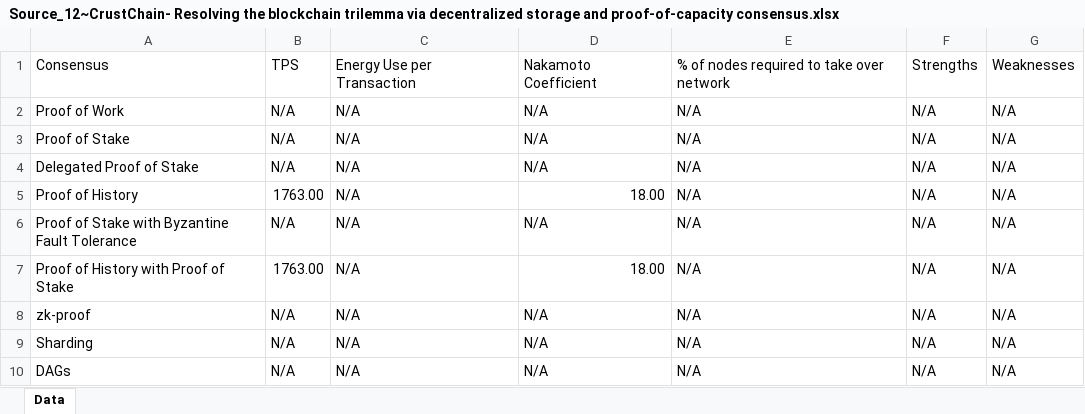
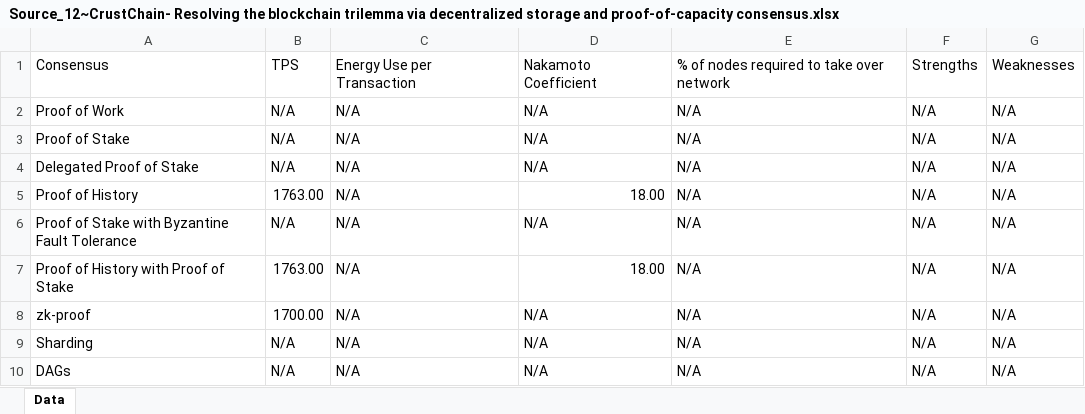
Before and after one commit to yawutheawu/FT324_SLR, an Excel workbook: Research Corpus/Data by Source/Source_12~CrustChain- Resolving the blockchain trilemma via decentralized storage and proof-of-capacity consensus.xlsx, sheet Data, drawn as a sheet; values as stored, in another font and other column widths than the file's, no borders; table styles not drawn; the diff names each change by its address in the sheet, - before the commit and + after, or states it on an @@ line.

```diff
--- a/Research Corpus/Data by Source/Source_12~CrustChain- Resolving the blockchain trilemma via decentralized storage and proof-of-capacity consensus.xlsx (sheet Data)
+++ b/Research Corpus/Data by Source/Source_12~CrustChain- Resolving the blockchain trilemma via decentralized storage and proof-of-capacity consensus.xlsx (sheet Data)
-B8: N/A
+B8: 1700.00
```
Also changed, not shown: Averaged Data.xlsx, Research Corpus/Data by Source/Source_17~Pravuil- Global Consensus for a United World.xlsx, 6 other files.
